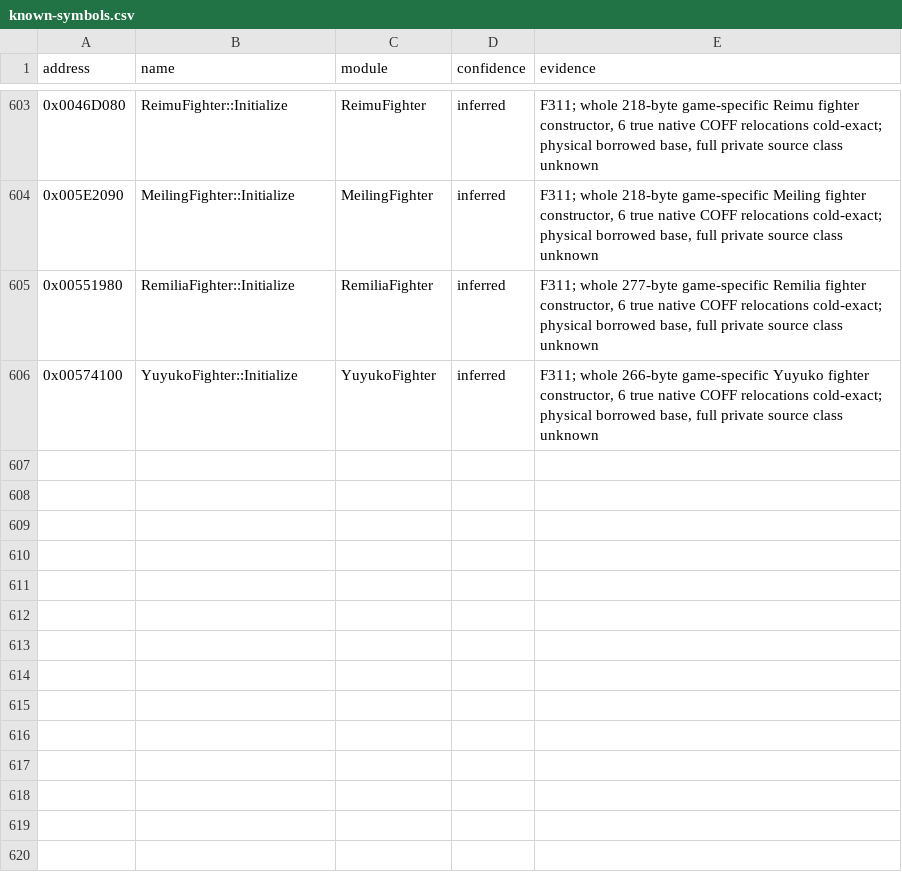
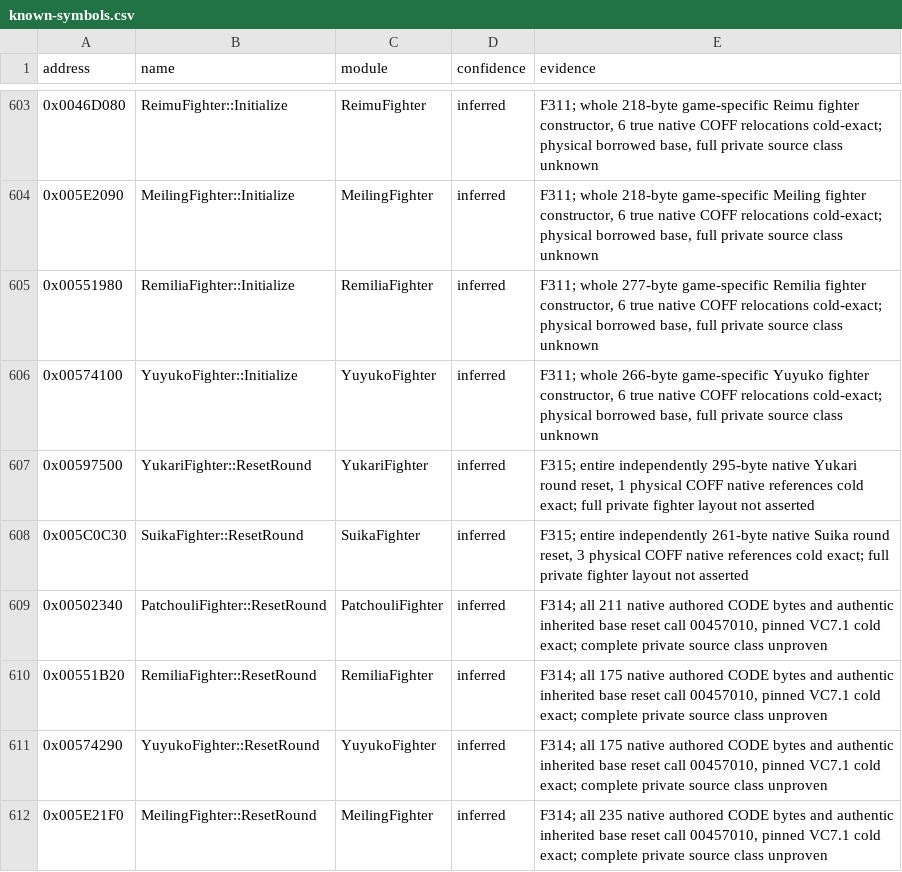
Before and after one commit to N0zoM1z0/th075, a CSV file: config/known-symbols.csv, drawn as a sheet; only a part is shown, gaps mark what is left out; the diff names each change by its address in the sheet, - before the commit and + after, or states it on an @@ line.

```diff
--- a/config/known-symbols.csv
+++ b/config/known-symbols.csv
+row 607: 0x00597500 | YukariFighter::ResetRound | YukariFighter | inferred | F315; entire independently 295-byte native Yukari round reset, 1 physical COFF native references cold exact; full private fighter layout not asserted
+row 608: 0x005C0C30 | SuikaFighter::ResetRound | SuikaFighter | inferred | F315; entire independently 261-byte native Suika round reset, 3 physical COFF native references cold exact; full private fighter layout not asserted
+row 609: 0x00502340 | PatchouliFighter::ResetRound | PatchouliFighter | inferred | F314; all 211 native authored CODE bytes and authentic inherited base reset call 00457010, pinned VC7.1 cold exact; complete private source class unproven
+row 610: 0x00551B20 | RemiliaFighter::ResetRound | RemiliaFighter | inferred | F314; all 175 native authored CODE bytes and authentic inherited base reset call 00457010, pinned VC7.1 cold exact; complete private source class unproven
+row 611: 0x00574290 | YuyukoFighter::ResetRound | YuyukoFighter | inferred | F314; all 175 native authored CODE bytes and authentic inherited base reset call 00457010, pinned VC7.1 cold exact; complete private source class unproven
+row 612: 0x005E21F0 | MeilingFighter::ResetRound | MeilingFighter | inferred | F314; all 235 native authored CODE bytes and authentic inherited base reset call 00457010, pinned VC7.1 cold exact; complete private source class unproven
```
Also changed, not shown: config/implemented.csv, config/matches.csv, 15 other files.
